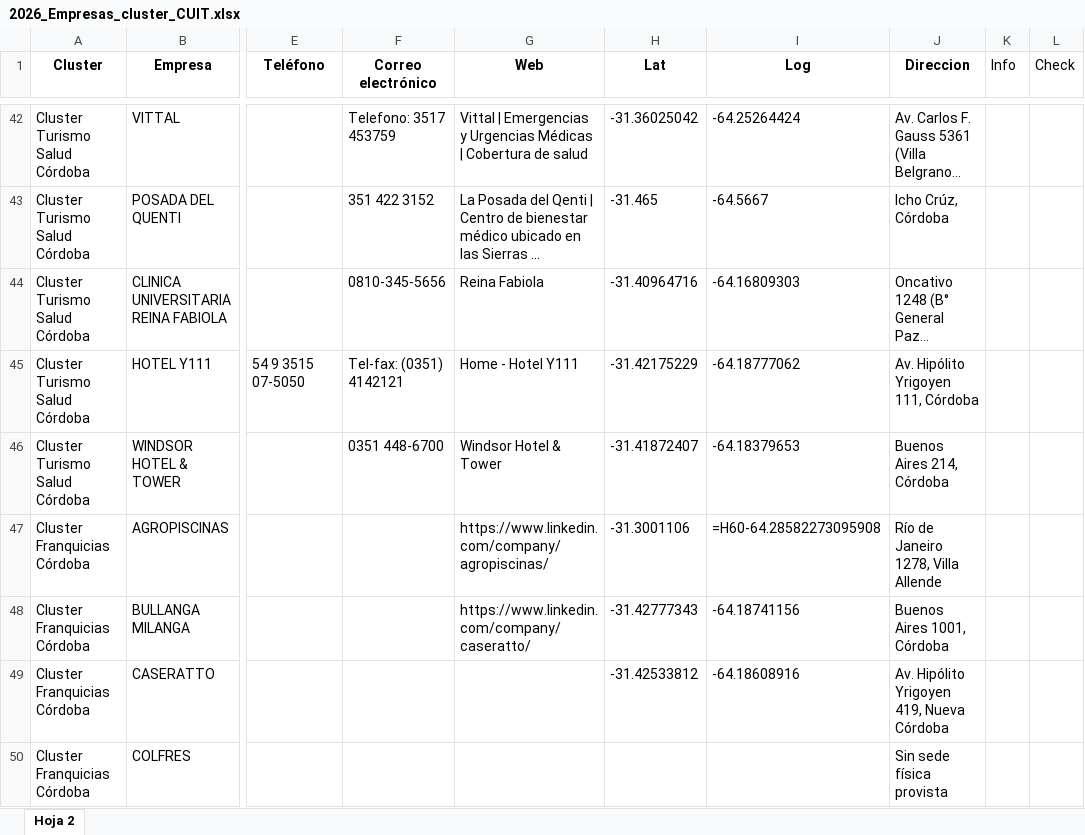
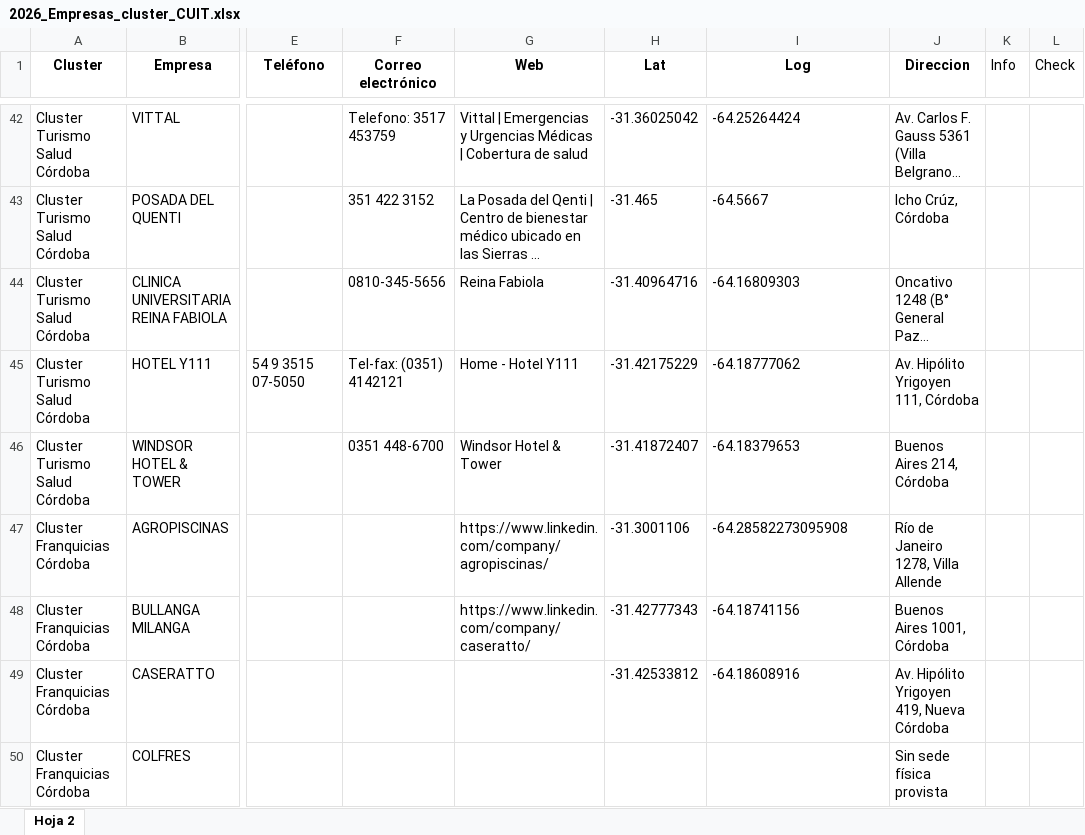
Before and after one commit to Rafaelh21/mapa-clusteres-cordoba, an Excel workbook: 2026_Empresas_cluster_CUIT.xlsx, sheet Hoja 2, drawn as a sheet; only a part is shown, gaps mark what is left out; long unchanged cells end in …; values as stored, in another font and other column widths than the file's, no borders; the diff names each change by its address in the sheet, - before the commit and + after, or states it on an @@ line.

Commit message:
Corrige formula en Log de AGROPISCINAS

```diff
--- a/2026_Empresas_cluster_CUIT.xlsx (sheet Hoja 2)
+++ b/2026_Empresas_cluster_CUIT.xlsx (sheet Hoja 2)
-I47 (Log): =H60-64.28582273095908
+I47 (Log): -64.28582273095908
```
